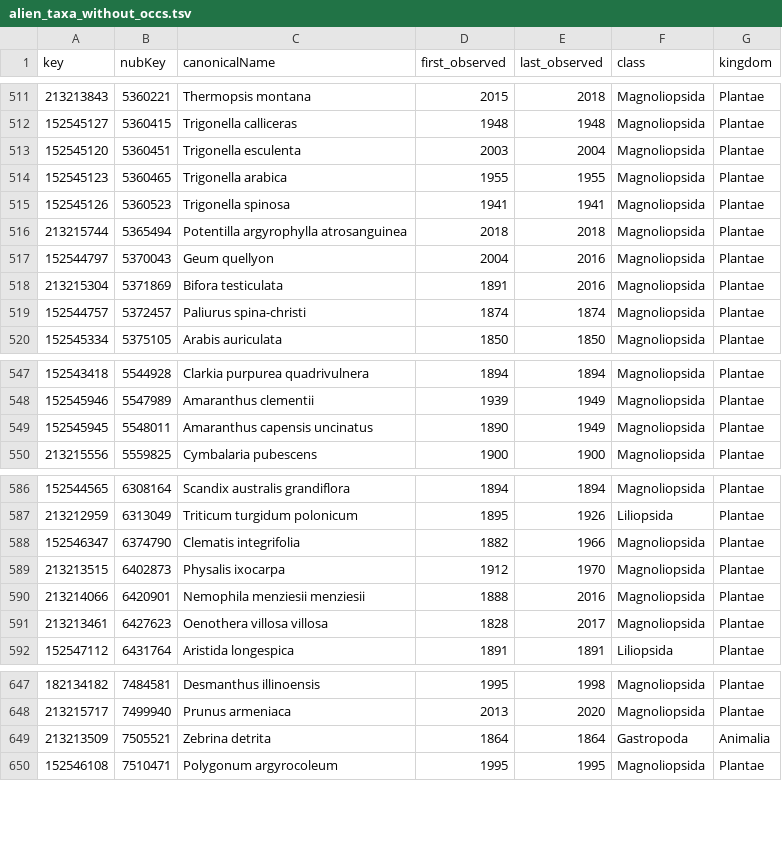
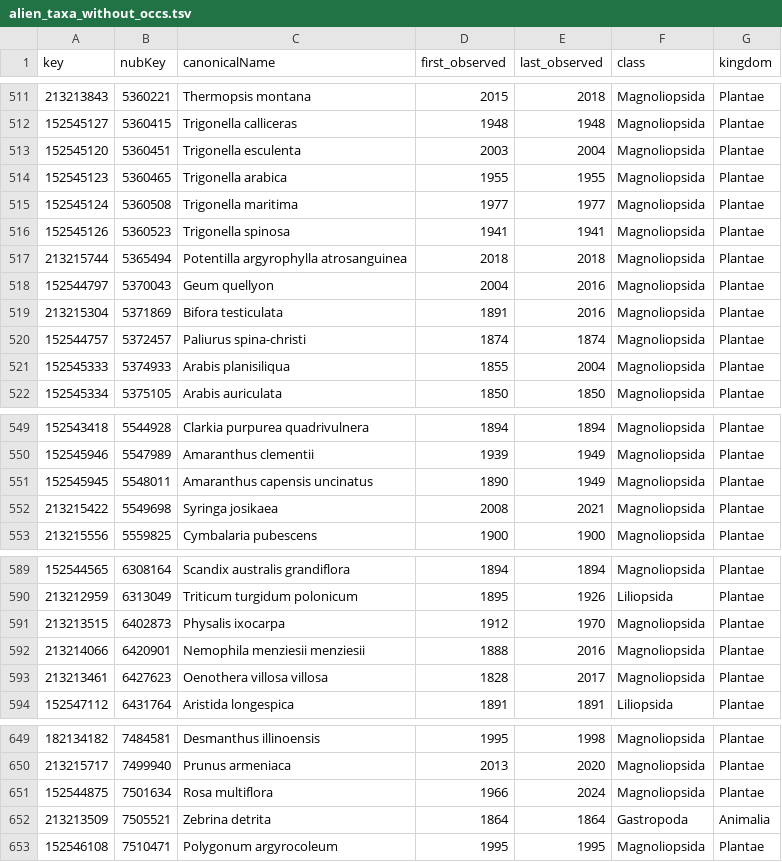
Before and after one commit to inbo/aspbo, a TSV file: data/interim/alien_taxa_without_occs.tsv, drawn as a sheet; only a part is shown, gaps mark what is left out; removed rows and columns are numbered as before the commit, all else as after; the diff covers the shown part only; the diff names each change by its address in the sheet, - before the commit and + after, or states it on an @@ line.

```diff
--- a/data/interim/alien_taxa_without_occs.tsv
+++ b/data/interim/alien_taxa_without_occs.tsv
+row 515: 152545124 | 5360508 | Trigonella maritima | 1977 | 1977 | Magnoliopsida | Plantae
+row 521: 152545333 | 5374933 | Arabis planisiliqua | 1855 | 2004 | Magnoliopsida | Plantae
+row 552: 213215422 | 5549698 | Syringa josikaea | 2008 | 2021 | Magnoliopsida | Plantae
-row 588: 152546347 | 6374790 | Clematis integrifolia | 1882 | 1966 | Magnoliopsida | Plantae
+row 651: 152544875 | 7501634 | Rosa multiflora | 1966 | 2024 | Magnoliopsida | Plantae
```
Also changed, not shown: 3 added rows and 3 removed rows elsewhere in this file, data/interim/keys_old.csv, data/output/UAT_direct/keys.csv, 1 other file.
